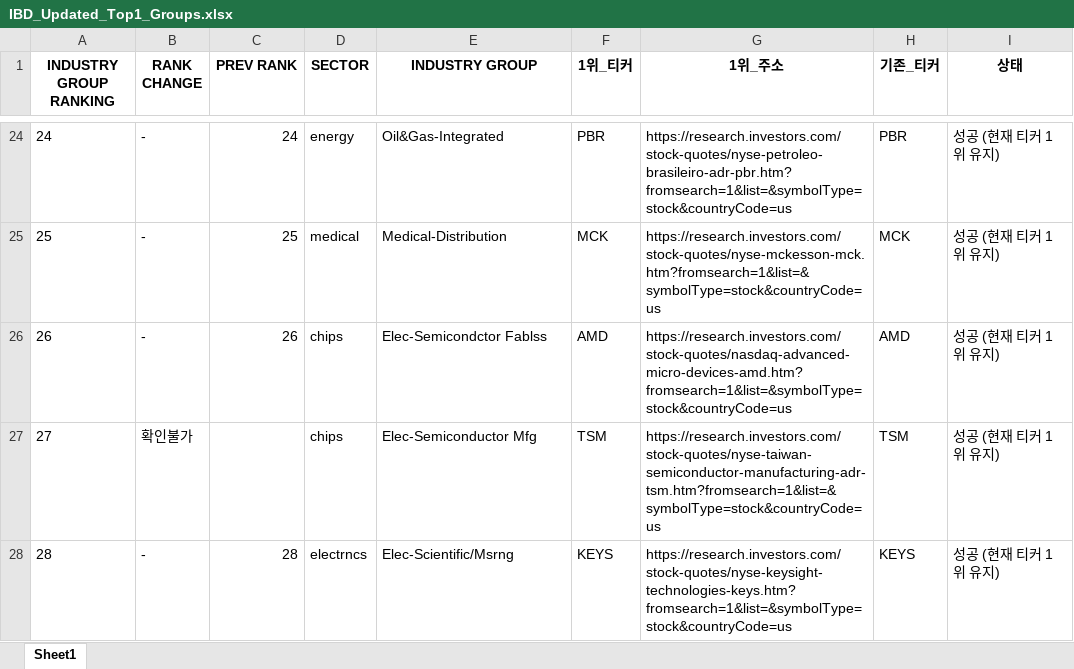
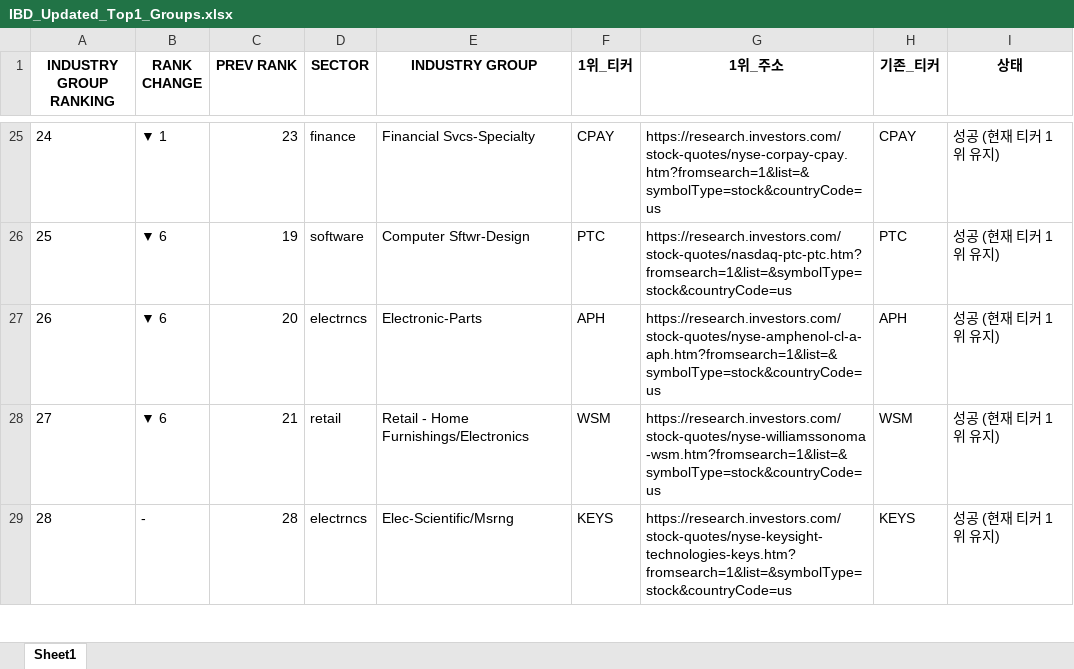
Before and after one commit to hjlee0421/ibd_top, an Excel workbook: IBD_Updated_Top1_Groups.xlsx, sheet Sheet1, drawn as a sheet; only a part is shown, gaps mark what is left out; values as stored, in another font and other column widths than the file's, no borders; addresses are those after the commit; the diff covers the shown part only; the diff names each change by its address in the sheet, - before the commit and + after, or states it on an @@ line.

```diff
--- a/IBD_Updated_Top1_Groups.xlsx (sheet Sheet1)
+++ b/IBD_Updated_Top1_Groups.xlsx (sheet Sheet1)
-B25 (RANK CHANGE): -
+B25 (RANK CHANGE): ▼ 1
-C25 (PREV RANK): 24
+C25 (PREV RANK): 23
-D25 (SECTOR): energy
+D25 (SECTOR): finance
-E25 (INDUSTRY GROUP): Oil&Gas-Integrated
+E25 (INDUSTRY GROUP): Financial Svcs-Specialty
-F25 (1위_티커): PBR
+F25 (1위_티커): CPAY
-G25 (1위_주소): https://research.investors.com/stock-quotes/nyse-petroleo-brasileiro-adr-pbr.htm?fromsearch=1&list=&symbolType=stock&countryCode=us
+G25 (1위_주소): https://research.investors.com/stock-quotes/nyse-corpay-cpay.htm?fromsearch=1&list=&symbolType=stock&countryCode=us
-H25 (기존_티커): PBR
+H25 (기존_티커): CPAY
-B26:B27 (RANK CHANGE): -
+B26:B27 (RANK CHANGE): ▼ 6
-C26 (PREV RANK): 25
+C26 (PREV RANK): 19
-D26 (SECTOR): medical
+D26 (SECTOR): software
-E26 (INDUSTRY GROUP): Medical-Distribution
+E26 (INDUSTRY GROUP): Computer Sftwr-Design
-F26 (1위_티커): MCK
+F26 (1위_티커): PTC
-G26 (1위_주소): https://research.investors.com/stock-quotes/nyse-mckesson-mck.htm?fromsearch=1&list=&symbolType=stock&countryCode=us
+G26 (1위_주소): https://research.investors.com/stock-quotes/nasdaq-ptc-ptc.htm?fromsearch=1&list=&symbolType=stock&countryCode=us
-H26 (기존_티커): MCK
+H26 (기존_티커): PTC
-C27 (PREV RANK): 26
+C27 (PREV RANK): 20
-D27 (SECTOR): chips
+D27 (SECTOR): electrncs
-E27 (INDUSTRY GROUP): Elec-Semicondctor Fablss
+E27 (INDUSTRY GROUP): Electronic-Parts
-F27 (1위_티커): AMD
+F27 (1위_티커): APH
-G27 (1위_주소): https://research.investors.com/stock-quotes/nasdaq-advanced-micro-devices-amd.htm?fromsearch=1&list=&symbolType=stock&countryCode=us
+G27 (1위_주소): https://research.investors.com/stock-quotes/nyse-amphenol-cl-a-aph.htm?fromsearch=1&list=&symbolType=stock&countryCode=us
-H27 (기존_티커): AMD
+H27 (기존_티커): APH
-B28 (RANK CHANGE): 확인불가
+B28 (RANK CHANGE): ▼ 6
-C28 (PREV RANK): (empty)
+C28 (PREV RANK): 21
-D28 (SECTOR): chips
+D28 (SECTOR): retail
-E28 (INDUSTRY GROUP): Elec-Semiconductor Mfg
+E28 (INDUSTRY GROUP): Retail - Home Furnishings/Electronics
-F28 (1위_티커): TSM
+F28 (1위_티커): WSM
-G28 (1위_주소): https://research.investors.com/stock-quotes/nyse-taiwan-semiconductor-manufacturing-adr-tsm.htm?fromsearch=1&list=&symbolType=stock&countryCode=us
+G28 (1위_주소): https://research.investors.com/stock-quotes/nyse-williamssonoma-wsm.htm?fromsearch=1&list=&symbolType=stock&countryCode=us
-H28 (기존_티커): TSM
+H28 (기존_티커): WSM
```
Also changed, not shown: 5 added rows, 5 removed rows and 829 edited cells elsewhere in this sheet, 1 other file.
